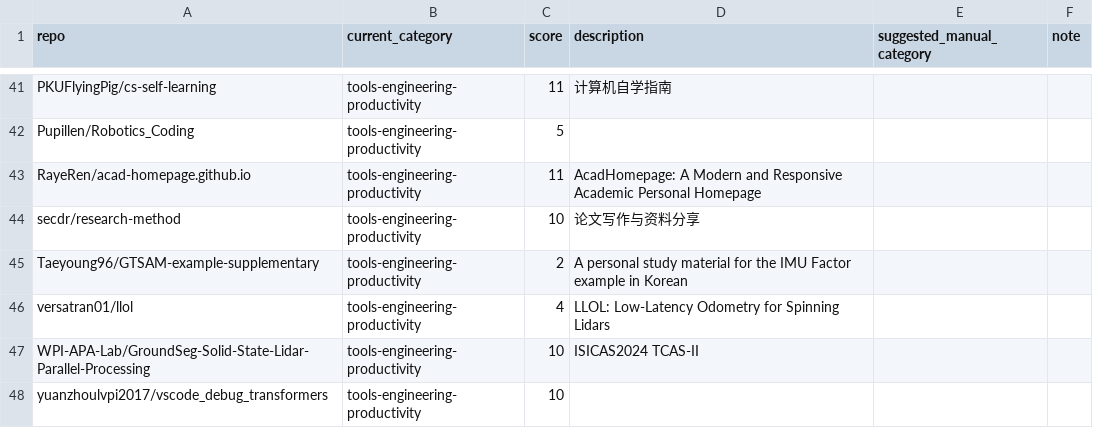
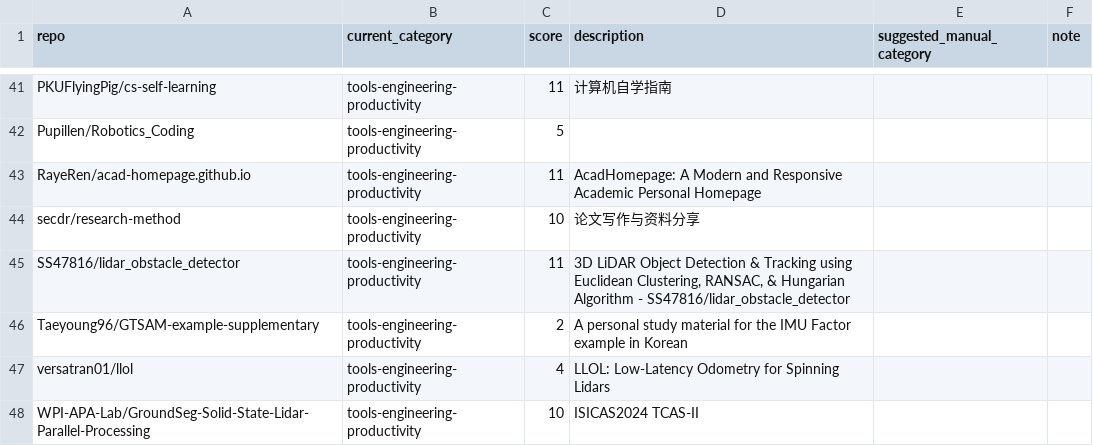
Before and after one commit to astronaunt/robotics-star-atlas, a CSV file: data/review_queue.csv, drawn as a sheet; only a part is shown, gaps mark what is left out; the shorter side is filled out with more unchanged rows; the diff names each change by its address in the sheet, - before the commit and + after, or states it on an @@ line.

Commit message:
Add new repositories and update counts across various categories
- Added new repository SS47816/lidar_obstacle_detector to tools-engineering-productivity category.
- Updated repository count from 157 to 158 in lidar-inertial-odometry category.
- Updated repository count from 34 to 35 in lidar-visual-inertial-odometry category.
- Adjusted counts in point-cloud-perception category, reducing Processing Libraries from 17 to 16 and increasing General from 13 to 14.
- Increased radar-slam-perception category count from 40 to 41 with the addition of ntnu-arl/rig.
- Updated tools-engineering-productivity category count from 207 to 209, adding SS47816/lidar_obstacle_detector and francois141/upal.
- Added new category for English-learning with one repository.
- Adjusted counts in category-index to reflect the latest changes.

```diff
--- a/data/review_queue.csv
+++ b/data/review_queue.csv
+row 45: SS47816/lidar_obstacle_detector | tools-engineering-productivity | 11 | 3D LiDAR Object Detection & Tracking using Euclidean Clustering, RANSAC, & Hungarian Algorithm - SS47816/lidar_obstacle_detector
```
Also changed, not shown: data/manual_categories.csv, 14 other files.
